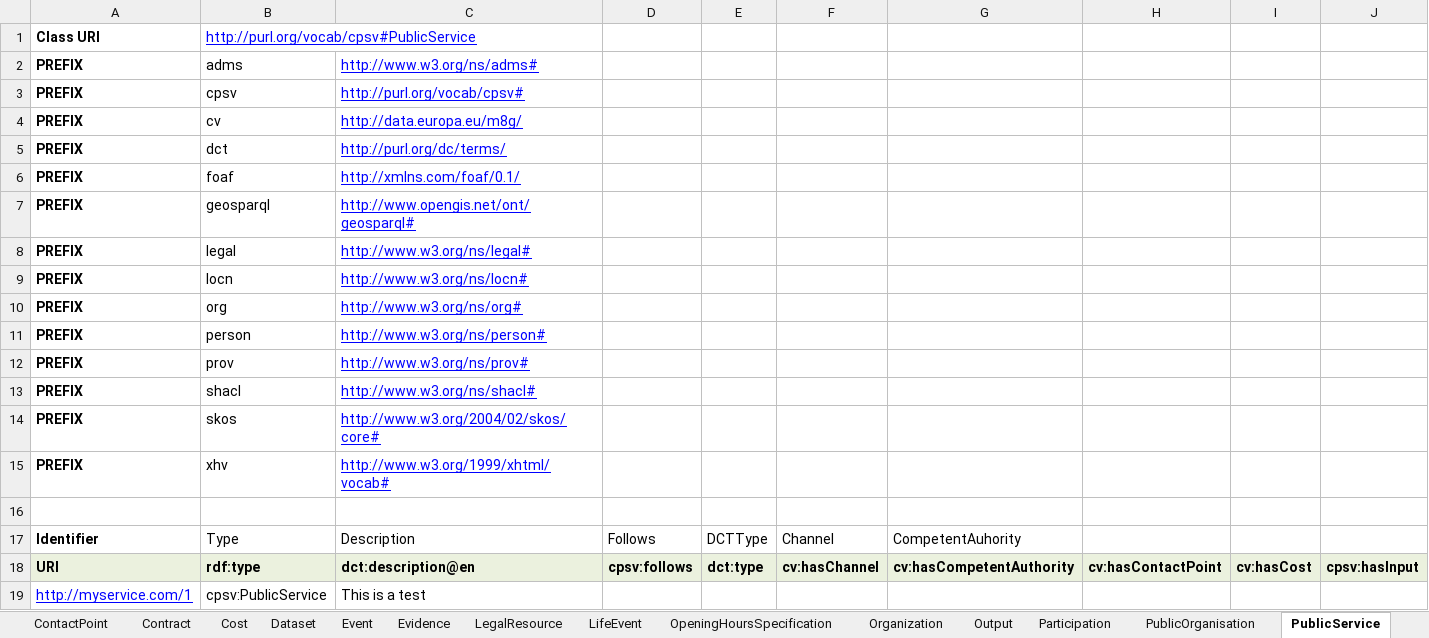
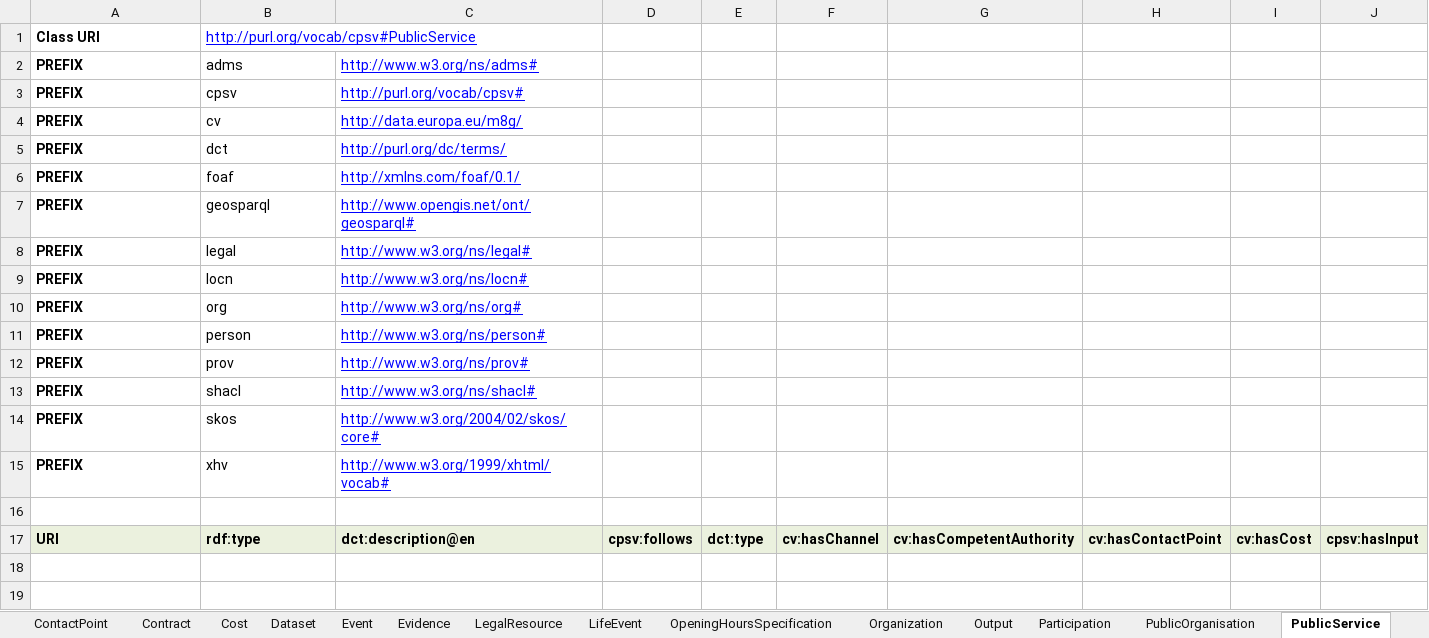
Before and after one commit to EmidioStani/shacl2spreadsheet, an Excel workbook: cpsv-ap.xlsx, sheet PublicService, drawn as a sheet; only a part is shown; values as stored, in another font and other column widths than the file's, no borders; rows hold the shown columns only; the diff names each change by its address in the sheet, - before the commit and + after, or states it on an @@ line.

Commit message:
fixed typo

```diff
--- a/cpsv-ap.xlsx (sheet PublicService)
+++ b/cpsv-ap.xlsx (sheet PublicService)
-row 17: Identifier | Type | Description | Follows | DCTType | Channel | CompetentAuhority
-row 19: http://myservice.com/1 | cpsv:PublicService | This is a test
```
Also changed, not shown: 1 other file.
